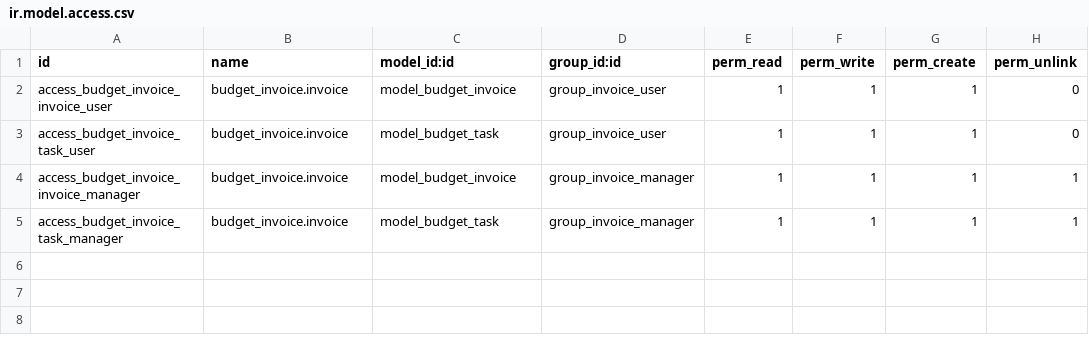
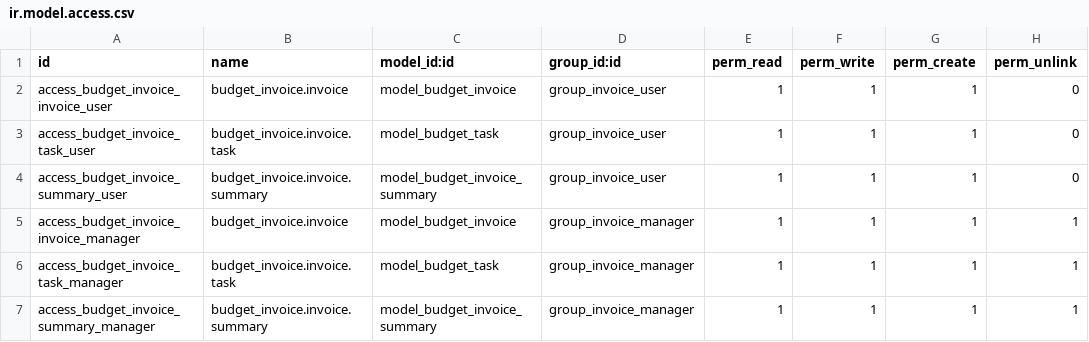
Before and after one commit to Guobower/odoo-budget-invoice, a CSV file: security/ir.model.access.csv, drawn as a sheet.

Commit message:
added invoice summary automate creation of form save form in the filestore automate summary no

```diff
--- a/security/ir.model.access.csv
+++ b/security/ir.model.access.csv
@@ -2,4 +2,6 @@ id,name,model_id:id,group_id:id,perm_read,perm_write,perm_create,perm_unlink
 access_budget_invoice_invoice_user,budget_invoice.invoice,model_budget_invoice,group_invoice_user,1,1,1,0
-access_budget_invoice_task_user,budget_invoice.invoice,model_budget_task,group_invoice_user,1,1,1,0
+access_budget_invoice_task_user,budget_invoice.invoice.task,model_budget_task,group_invoice_user,1,1,1,0
+access_budget_invoice_summary_user,budget_invoice.invoice.summary,model_budget_invoice_summary,group_invoice_user,1,1,1,0
 access_budget_invoice_invoice_manager,budget_invoice.invoice,model_budget_invoice,group_invoice_manager,1,1,1,1
-access_budget_invoice_task_manager,budget_invoice.invoice,model_budget_task,group_invoice_manager,1,1,1,1
+access_budget_invoice_task_manager,budget_invoice.invoice.task,model_budget_task,group_invoice_manager,1,1,1,1
+access_budget_invoice_summary_manager,budget_invoice.invoice.summary,model_budget_invoice_summary,group_invoice_manager,1,1,1,1
```
Also changed, not shown: 13 other files.
